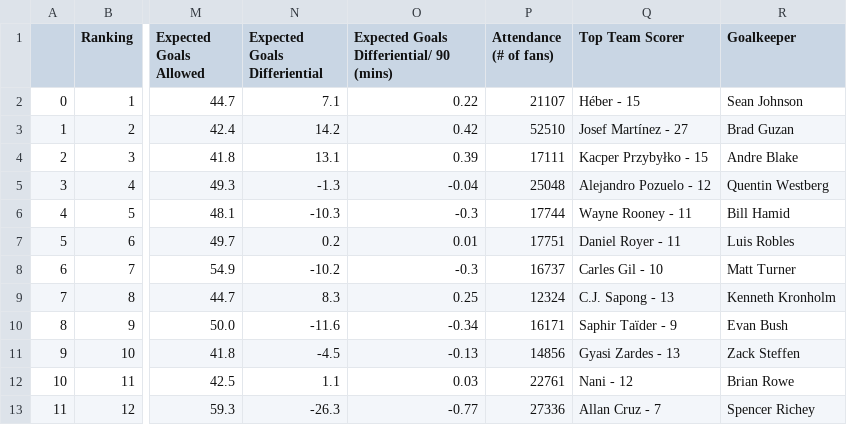
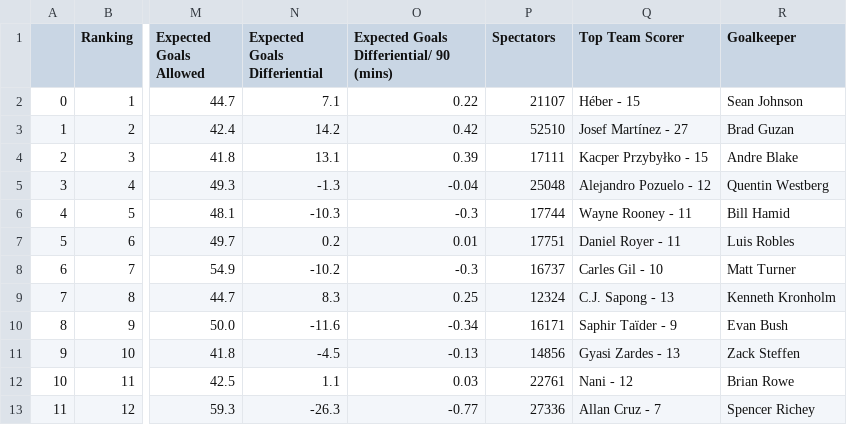
Before and after one commit to dgustave/ETL-Challenge, a CSV file: data/interim/eastern_mls_int.csv, drawn as a sheet; only a part is shown, gaps mark what is left out; the diff names each change by its address in the sheet, - before the commit and + after, or states it on an @@ line.

```diff
--- a/data/interim/eastern_mls_int.csv
+++ b/data/interim/eastern_mls_int.csv
-P1: Attendance (# of fans)
+P1: Spectators
```
Also changed, not shown: data/interim/mls_leagues_int.csv, data/interim/western_mls_int.csv, 4 other files.
